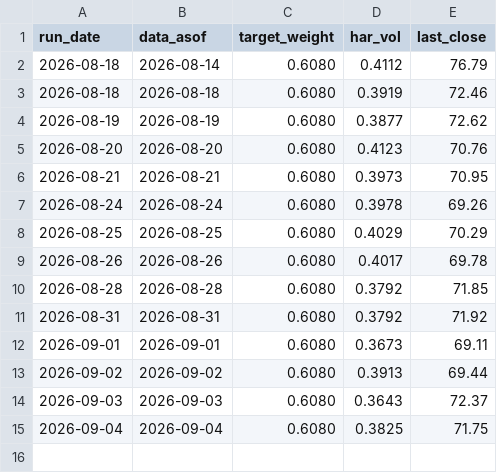
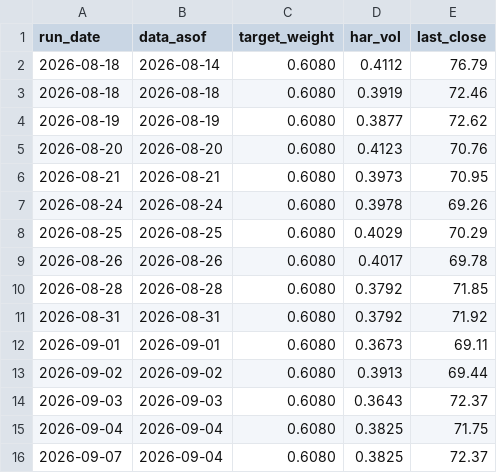
Before and after one commit to gjgauravai-cpu/ai, a CSV file: signal_journal.csv, drawn as a sheet; the diff names each change by its address in the sheet, - before the commit and + after, or states it on an @@ line.

```diff
--- a/signal_journal.csv
+++ b/signal_journal.csv
+row 16: 2026-09-07 | 2026-09-04 | 0.6080 | 0.3825 | 72.37
```
Also changed, not shown: 1 other file.
